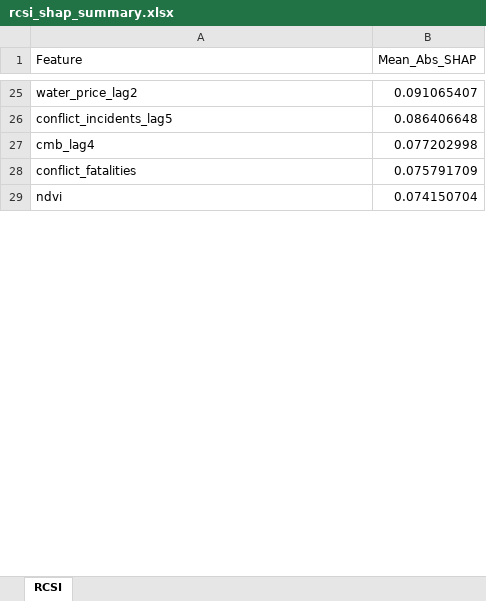
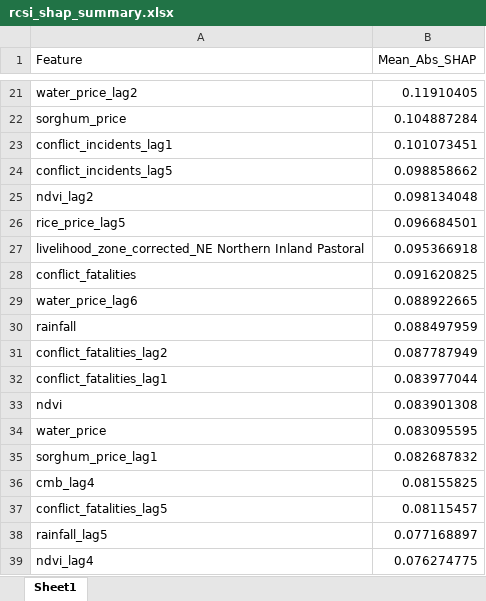
Before and after one commit to edwinouma/FSFDSS, an Excel workbook: data/rcsi_shap_summary.xlsx, sheet Sheet1, drawn as a sheet; only a part is shown, gaps mark what is left out; values as stored, in another font and other column widths than the file's, no borders; removed rows and columns are numbered as before the commit, all else as after; the diff covers the shown part only; the diff names each change by its address in the sheet, - before the commit and + after, or states it on an @@ line.

Commit message:
Design and changes made to the data used for forecasting

```diff
--- a/data/rcsi_shap_summary.xlsx (sheet Sheet1)
+++ b/data/rcsi_shap_summary.xlsx (sheet Sheet1)
-sheet tab: RCSI
+sheet tab: Sheet1
-B21 (Mean_Abs_SHAP): 0.091065407
+B21 (Mean_Abs_SHAP): 0.11910405
+row 22: sorghum_price | 0.104887284
+row 23: conflict_incidents_lag1 | 0.101073451
-B24 (Mean_Abs_SHAP): 0.086406648
+B24 (Mean_Abs_SHAP): 0.098858662
-row 27: cmb_lag4 | 0.077202998
+row 25: ndvi_lag2 | 0.098134048
+row 26: rice_price_lag5 | 0.096684501
+row 27: livelihood_zone_corrected_NE Northern Inland Pastoral | 0.095366918
-B28 (Mean_Abs_SHAP): 0.075791709
+B28 (Mean_Abs_SHAP): 0.091620825
+row 29: water_price_lag6 | 0.088922665
+row 30: rainfall | 0.088497959
+row 31: conflict_fatalities_lag2 | 0.087787949
+row 32: conflict_fatalities_lag1 | 0.083977044
-B33 (Mean_Abs_SHAP): 0.074150704
+B33 (Mean_Abs_SHAP): 0.083901308
+row 34: water_price | 0.083095595
+row 35: sorghum_price_lag1 | 0.082687832
+row 36: cmb_lag4 | 0.08155825
+row 37: conflict_fatalities_lag5 | 0.08115457
+row 38: rainfall_lag5 | 0.077168897
+row 39: ndvi_lag4 | 0.076274775
```
Also changed, not shown: 71 added rows, 14 removed rows and 11 edited cells elsewhere in this sheet, data/fcs_shap_summary.xlsx, data/hhs_shap_summary.xlsx, 22 other files.
